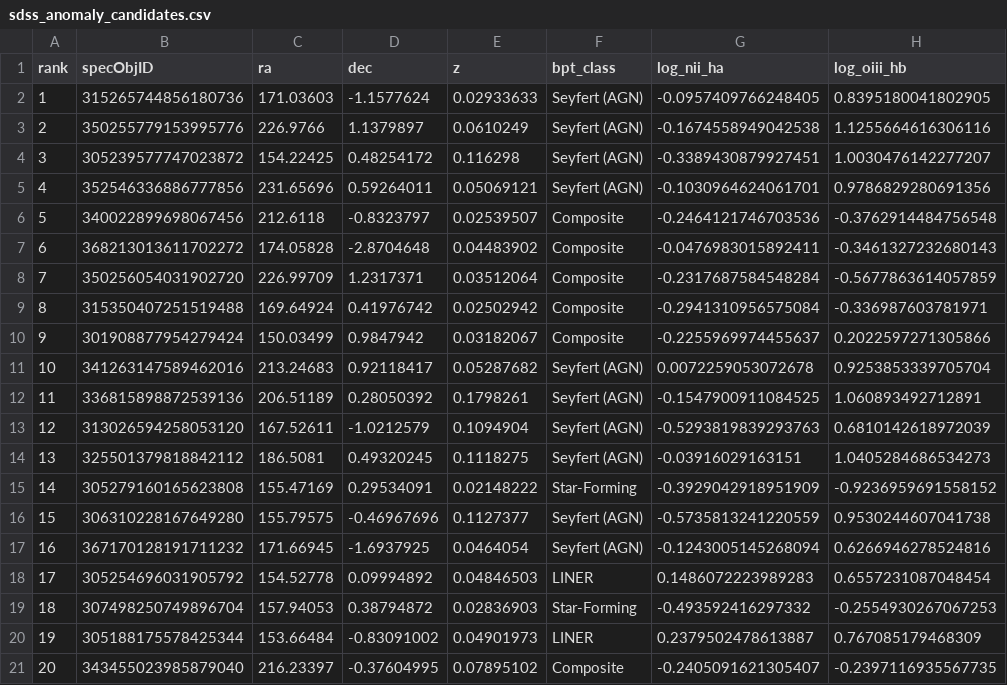
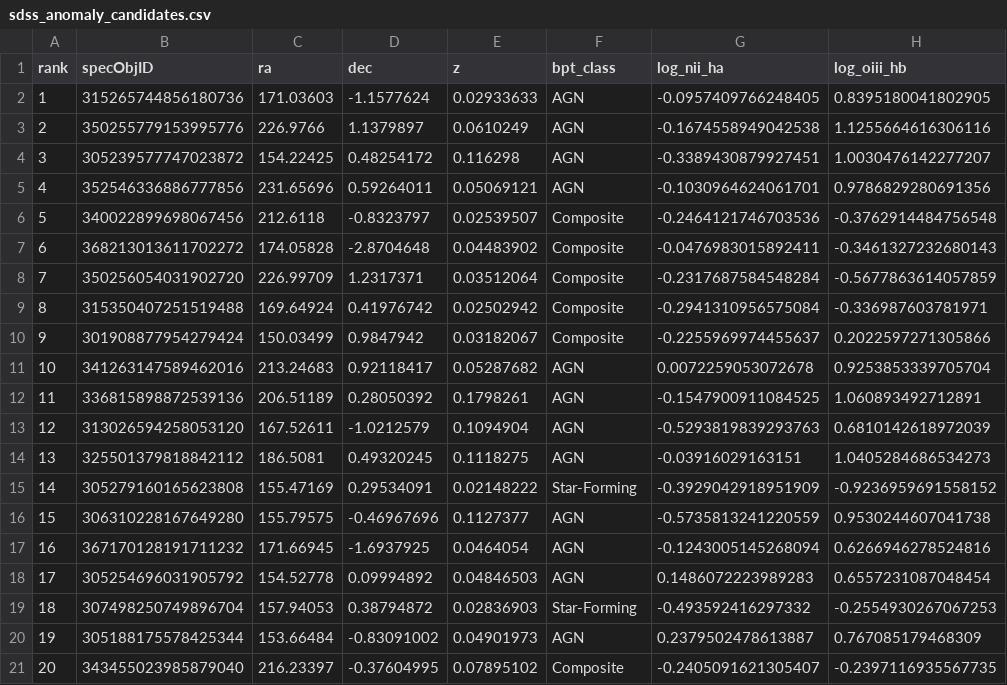
Before and after one commit to adityavsb/bpt-diagram-sdss, a CSV file: data/sdss_anomaly_candidates.csv, drawn as a sheet; only a part is shown; the diff names each change by its address in the sheet, - before the commit and + after, or states it on an @@ line.

```diff
--- a/data/sdss_anomaly_candidates.csv
+++ b/data/sdss_anomaly_candidates.csv
-F2:F5 (bpt_class): Seyfert (AGN)
+F2:F5 (bpt_class): AGN
-F11:F14 (bpt_class): Seyfert (AGN)
+F11:F14 (bpt_class): AGN
-F16:F17 (bpt_class): Seyfert (AGN)
+F16:F17 (bpt_class): AGN
-F18 (bpt_class): LINER
+F18 (bpt_class): AGN
-F20 (bpt_class): LINER
+F20 (bpt_class): AGN
```
Also changed, not shown: 7 other files.
